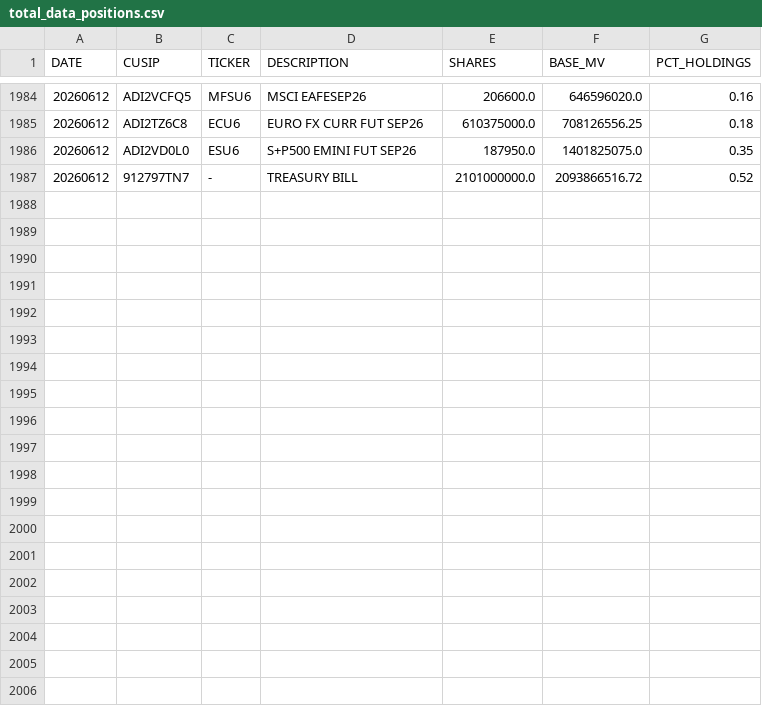
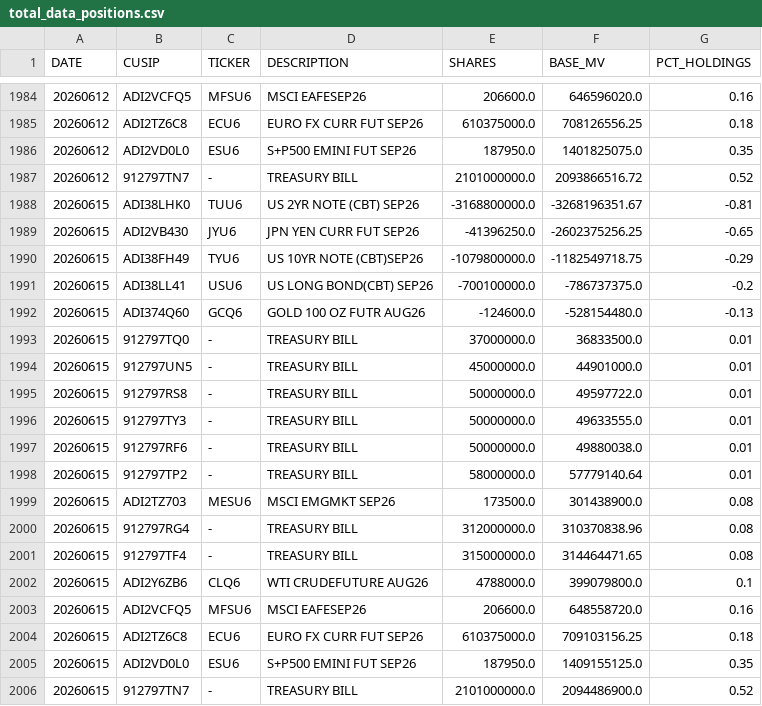
Before and after one commit to ettoll/tracking_beer, a CSV file: data/total_data_positions.csv, drawn as a sheet; only a part is shown, gaps mark what is left out; the diff names each change by its address in the sheet, - before the commit and + after, or states it on an @@ line.

```diff
--- a/data/total_data_positions.csv
+++ b/data/total_data_positions.csv
+row 1988: 20260615 | ADI38LHK0 | TUU6 | US 2YR NOTE (CBT) SEP26 | -3168800000.0 | -3268196351.67 | -0.81
+row 1989: 20260615 | ADI2VB430 | JYU6 | JPN YEN CURR FUT SEP26 | -41396250.0 | -2602375256.25 | -0.65
+row 1990: 20260615 | ADI38FH49 | TYU6 | US 10YR NOTE (CBT)SEP26 | -1079800000.0 | -1182549718.75 | -0.29
+row 1991: 20260615 | ADI38LL41 | USU6 | US LONG BOND(CBT) SEP26 | -700100000.0 | -786737375.0 | -0.2
+row 1992: 20260615 | ADI374Q60 | GCQ6 | GOLD 100 OZ FUTR AUG26 | -124600.0 | -528154480.0 | -0.13
+row 1993: 20260615 | 912797TQ0 | - | TREASURY BILL | 37000000.0 | 36833500.0 | 0.01
+row 1994: 20260615 | 912797UN5 | - | TREASURY BILL | 45000000.0 | 44901000.0 | 0.01
+row 1995: 20260615 | 912797RS8 | - | TREASURY BILL | 50000000.0 | 49597722.0 | 0.01
+row 1996: 20260615 | 912797TY3 | - | TREASURY BILL | 50000000.0 | 49633555.0 | 0.01
+row 1997: 20260615 | 912797RF6 | - | TREASURY BILL | 50000000.0 | 49880038.0 | 0.01
+row 1998: 20260615 | 912797TP2 | - | TREASURY BILL | 58000000.0 | 57779140.64 | 0.01
+row 1999: 20260615 | ADI2TZ703 | MESU6 | MSCI EMGMKT SEP26 | 173500.0 | 301438900.0 | 0.08
+row 2000: 20260615 | 912797RG4 | - | TREASURY BILL | 312000000.0 | 310370838.96 | 0.08
+row 2001: 20260615 | 912797TF4 | - | TREASURY BILL | 315000000.0 | 314464471.65 | 0.08
+row 2002: 20260615 | ADI2Y6ZB6 | CLQ6 | WTI CRUDEFUTURE AUG26 | 4788000.0 | 399079800.0 | 0.1
+row 2003: 20260615 | ADI2VCFQ5 | MFSU6 | MSCI EAFESEP26 | 206600.0 | 648558720.0 | 0.16
+row 2004: 20260615 | ADI2TZ6C8 | ECU6 | EURO FX CURR FUT SEP26 | 610375000.0 | 709103156.25 | 0.18
+row 2005: 20260615 | ADI2VD0L0 | ESU6 | S+P500 EMINI FUT SEP26 | 187950.0 | 1409155125.0 | 0.35
+row 2006: 20260615 | 912797TN7 | - | TREASURY BILL | 2101000000.0 | 2094486900.0 | 0.52
```
Also changed, not shown: data/total_data_descriptions.csv.
